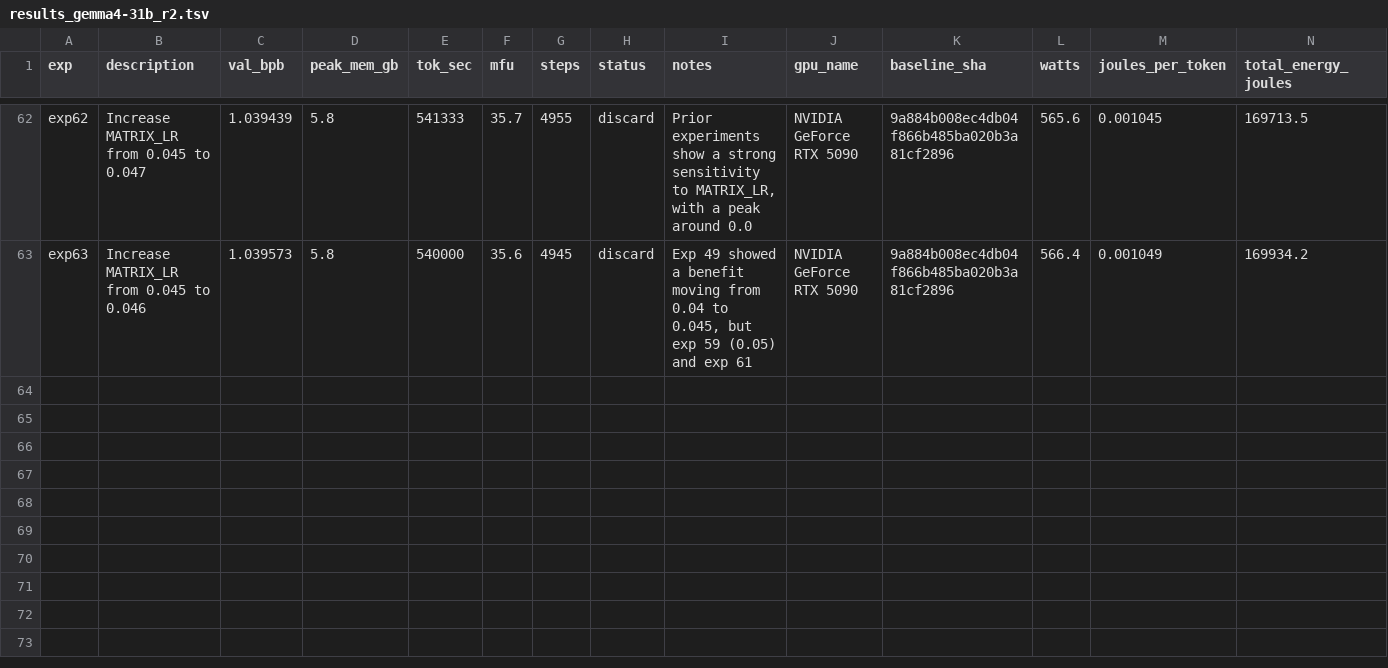
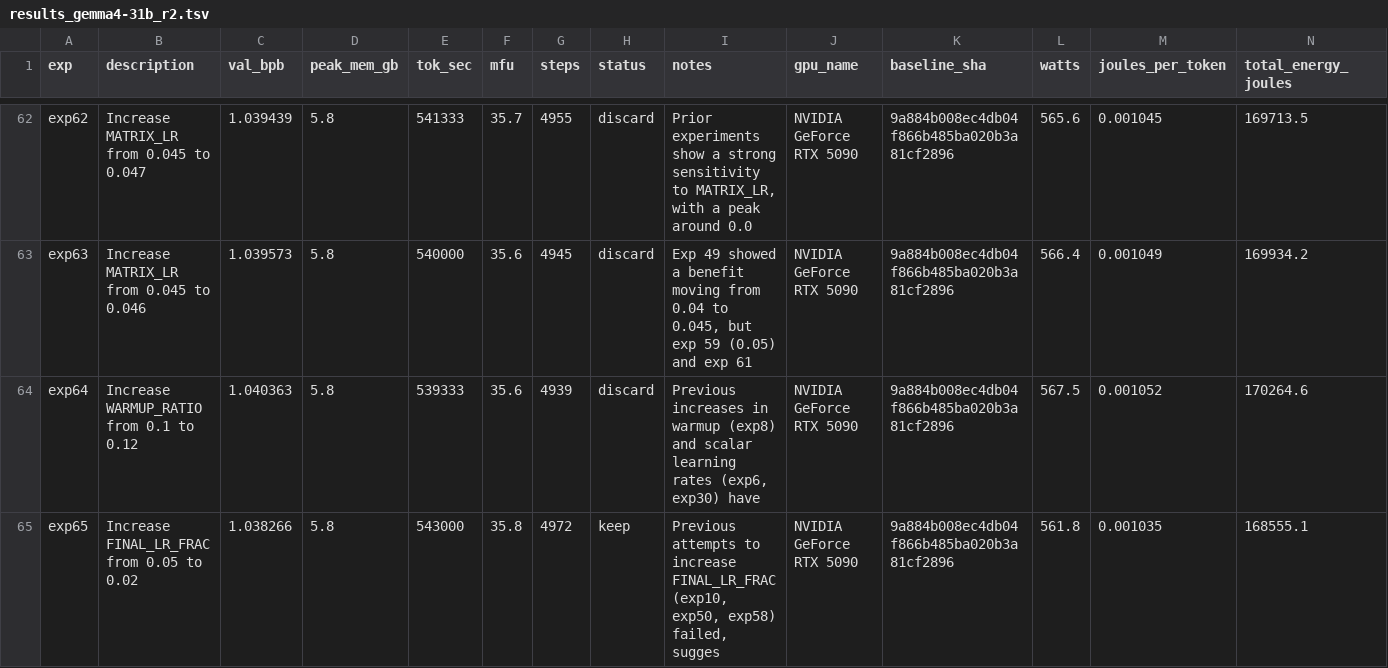
Before and after one commit to elementalcollision/autoresearch-unified, a TSV file: results_gemma4-31b_r2.tsv, drawn as a sheet; only a part is shown, gaps mark what is left out; the diff names each change by its address in the sheet, - before the commit and + after, or states it on an @@ line.

Commit message:
Sync results (16:34 UTC) — exp64 | kept=12 disc=48 crash=4 | best=1.0383

```diff
--- a/results_gemma4-31b_r2.tsv
+++ b/results_gemma4-31b_r2.tsv
+row 64: exp64 | Increase WARMUP_RATIO from 0.1 to 0.12 | 1.040363 | 5.8 | 539333 | 35.6 | 4939 | discard | Previous increases in warmup (exp8) and scalar learning rates (exp6, exp30) have | NVIDIA GeForce RTX 5090 | 9a884b008ec4db04f866b485ba020b3a81cf2896 | 567.5 | 0.001052 | 170264.6
+row 65: exp65 | Increase FINAL_LR_FRAC from 0.05 to 0.02 | 1.038266 | 5.8 | 543000 | 35.8 | 4972 | keep | Previous attempts to increase FINAL_LR_FRAC (exp10, exp50, exp58) failed, sugges | NVIDIA GeForce RTX 5090 | 9a884b008ec4db04f866b485ba020b3a81cf2896 | 561.8 | 0.001035 | 168555.1
```
Also changed, not shown: 1 other file.
